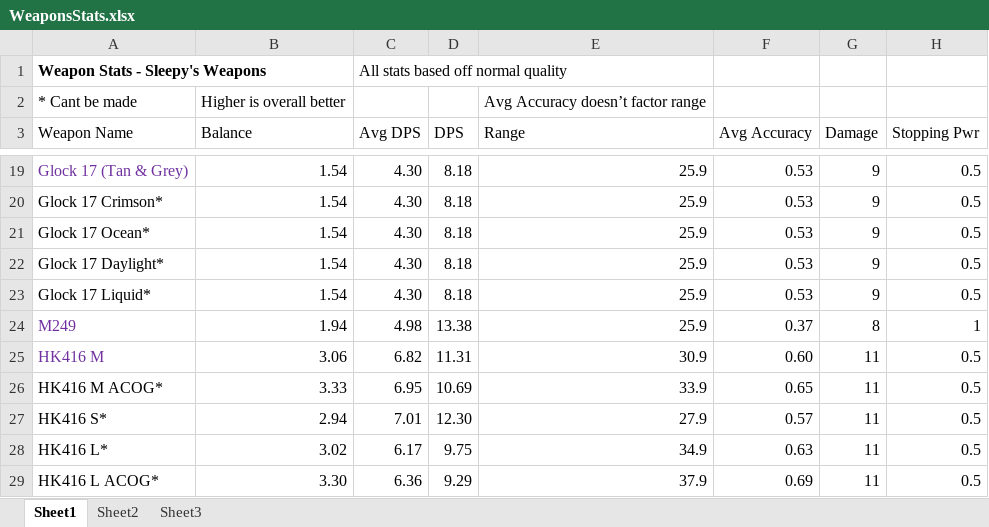
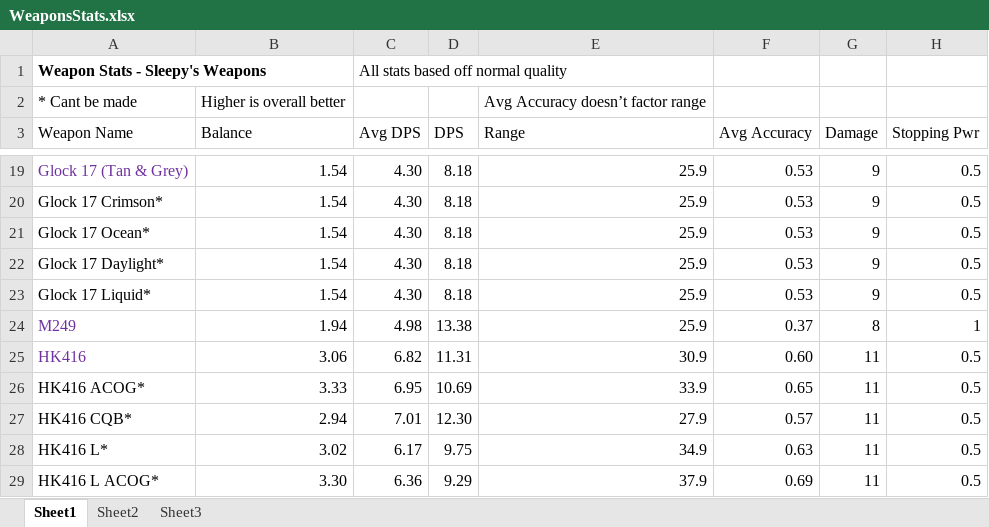
Before and after one commit to sleepy068/Rimworld_Weapons, an Excel workbook: Resources/WeaponsStats.xlsx, sheet Sheet1, drawn as a sheet; only a part is shown, gaps mark what is left out; values as stored, in another font and other column widths than the file's, no borders; table styles not drawn; the diff names each change by its address in the sheet, - before the commit and + after, or states it on an @@ line.

```diff
--- a/Resources/WeaponsStats.xlsx (sheet Sheet1)
+++ b/Resources/WeaponsStats.xlsx (sheet Sheet1)
-A25 (Weapon Name): HK416 M
+A25 (Weapon Name): HK416
-A26 (Weapon Name): HK416 M ACOG*
+A26 (Weapon Name): HK416 ACOG*
-A27 (Weapon Name): HK416 S*
+A27 (Weapon Name): HK416 CQB*
```
Also changed, not shown: 16 other files.
